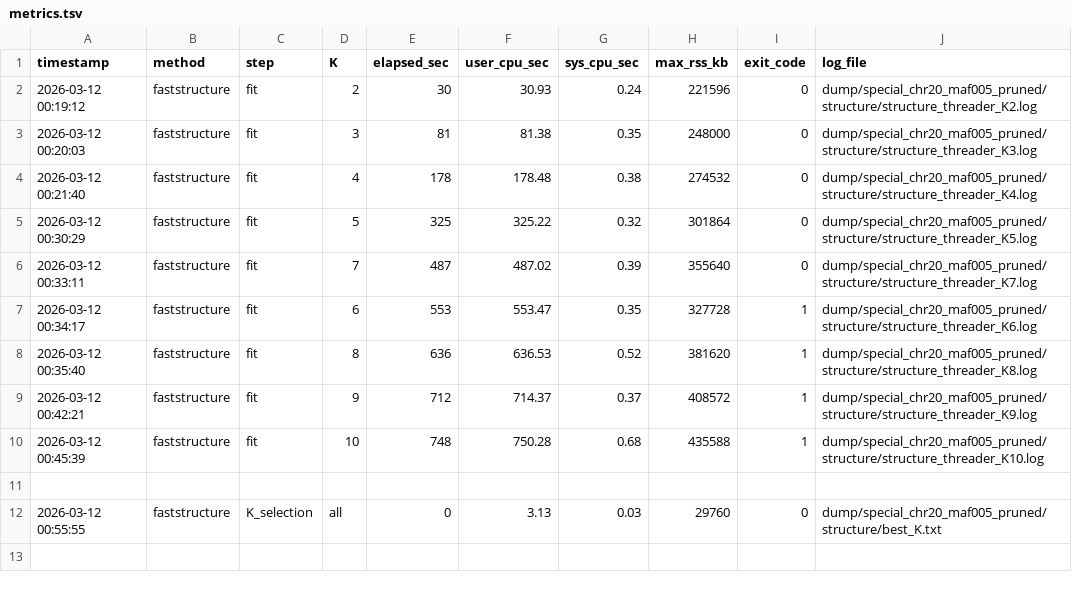
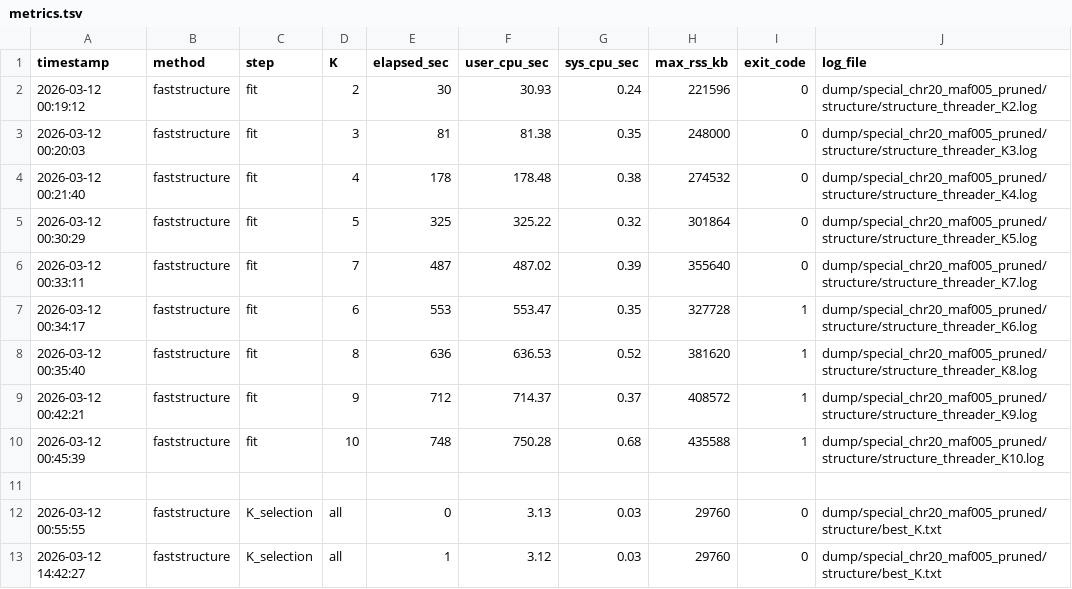
Before and after one commit to Hakuna25/Population_Structure_Modeling, a TSV file: dump/special_chr20_maf005_pruned/structure/metrics.tsv, drawn as a sheet; the diff names each change by its address in the sheet, - before the commit and + after, or states it on an @@ line.

```diff
--- a/dump/special_chr20_maf005_pruned/structure/metrics.tsv
+++ b/dump/special_chr20_maf005_pruned/structure/metrics.tsv
+row 13: 2026-03-12 14:42:27 | faststructure | K_selection | all | 1 | 3.12 | 0.03 | 29760 | 0 | dump/special_chr20_maf005_pruned/structure/best_K.txt
```
Also changed, not shown: dump/special_chr20_maf001_no_ld/structure/metrics.tsv, dump/special_chr20_maf001_pruned/structure/metrics.tsv, 19 other files.
